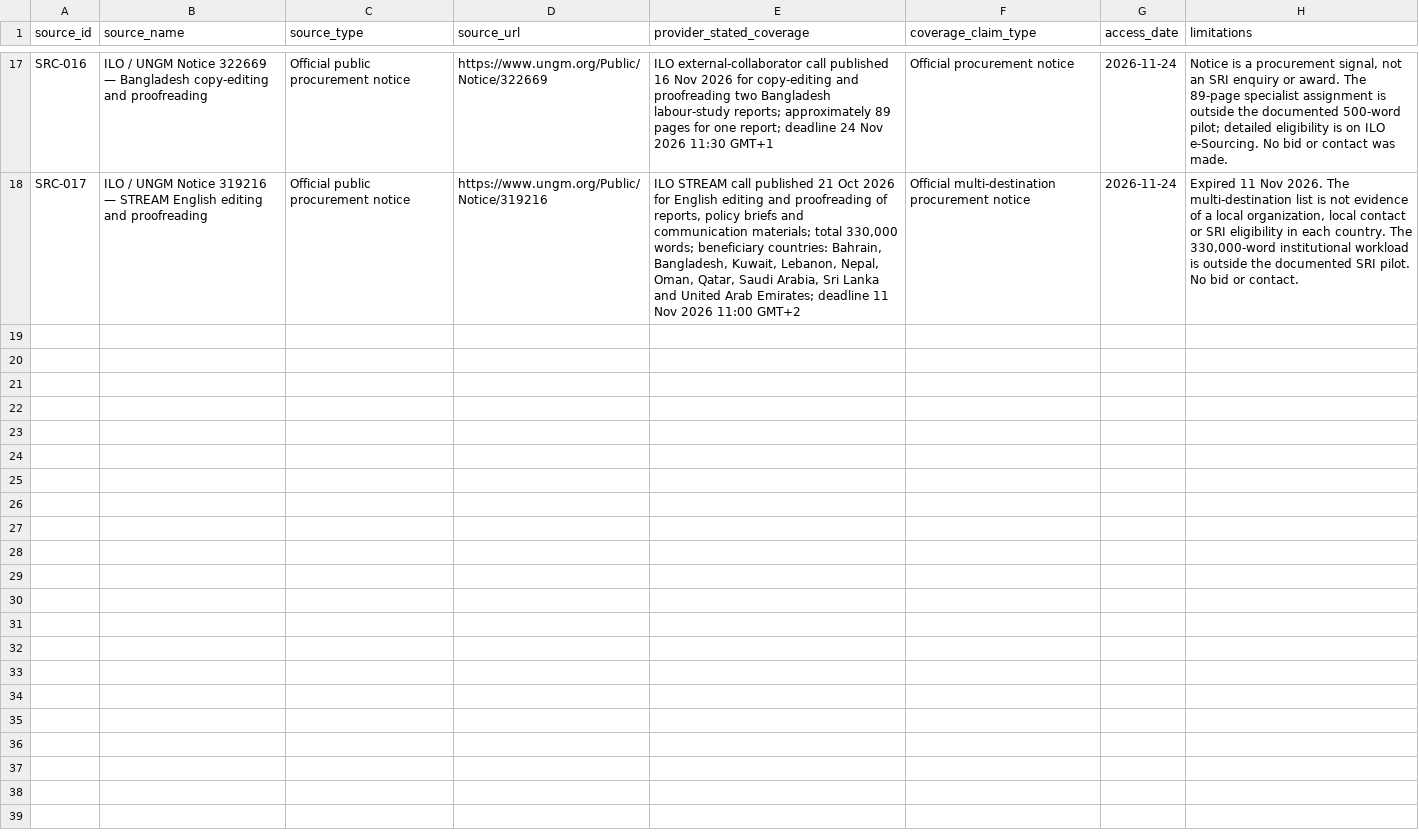
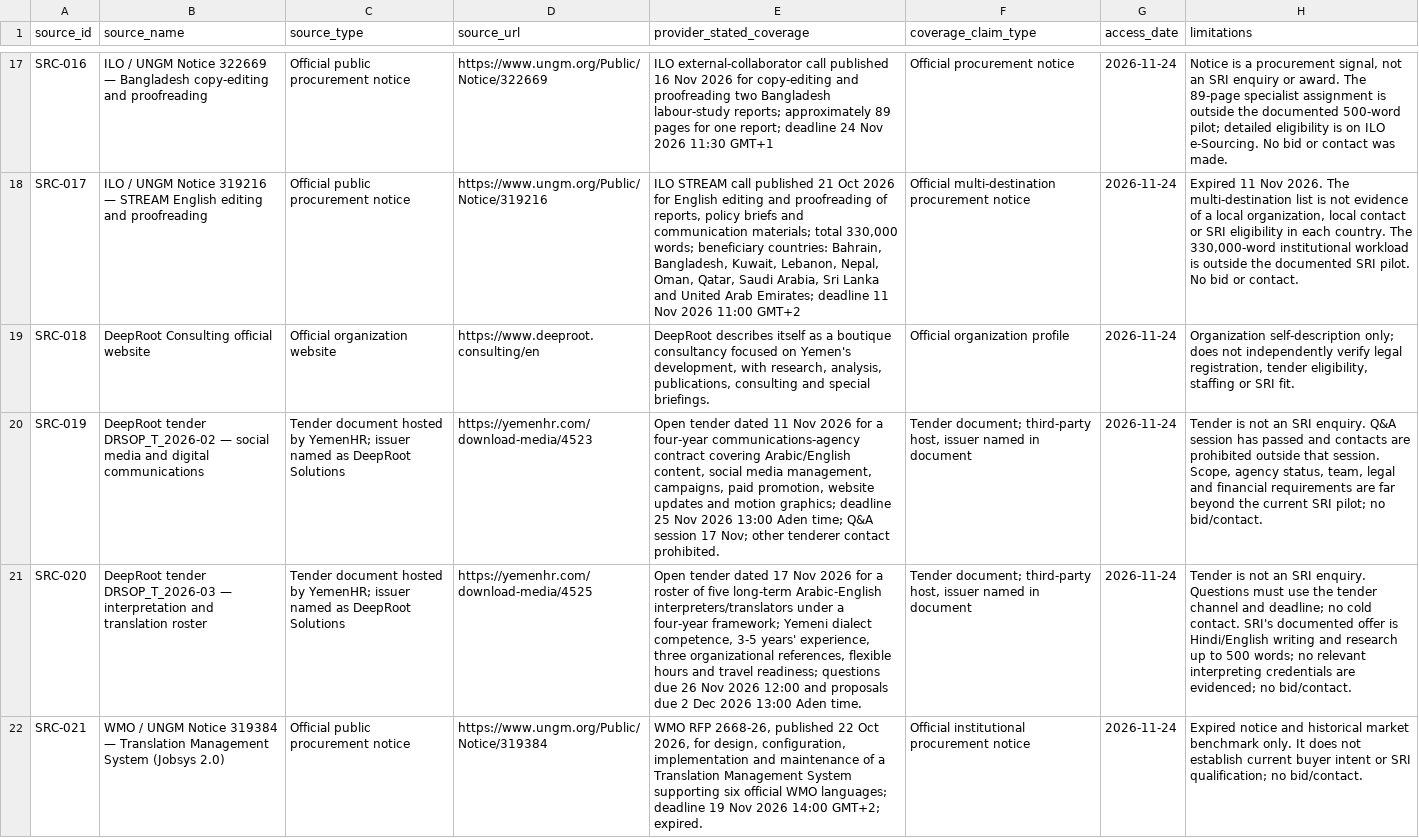
Before and after one commit to rampaulsaini/Shirmani-Research-Institute, a CSV file: market-research/sources.csv, drawn as a sheet; only a part is shown, gaps mark what is left out; the diff names each change by its address in the sheet, - before the commit and + after, or states it on an @@ line.

```diff
--- a/market-research/sources.csv
+++ b/market-research/sources.csv
+row 19: SRC-018 | DeepRoot Consulting official website | Official organization website | https://www.deeproot.consulting/en | DeepRoot describes itself as a boutique consultancy focused on Yemen's development, with research, analysis, publications, consulting and special briefings. | Official organization profile | 2026-11-24 | Organization self-description only; does not independently verify legal registration, tender eligibility, staffing or SRI fit.
+row 20: SRC-019 | DeepRoot tender DRSOP_T_2026-02 — social media and digital communications | Tender document hosted by YemenHR; issuer named as DeepRoot Solutions | https://yemenhr.com/download-media/4523 | Open tender dated 11 Nov 2026 for a four-year communications-agency contract covering Arabic/English content, social media management, campaigns, paid promotion, website updates and motion graphics; deadline 25 Nov 2026 13:00 Aden time; Q&A session 17 Nov; other tenderer contact prohibited. | Tender document; third-party host, issuer named in document | 2026-11-24 | Tender is not an SRI enquiry. Q&A session has passed and contacts are prohibited outside that session. Scope, agency status, team, legal and financial requirements are far beyond the current SRI pilot; no bid/contact.
+row 21: SRC-020 | DeepRoot tender DRSOP_T_2026-03 — interpretation and translation roster | Tender document hosted by YemenHR; issuer named as DeepRoot Solutions | https://yemenhr.com/download-media/4525 | Open tender dated 17 Nov 2026 for a roster of five long-term Arabic-English interpreters/translators under a four-year framework; Yemeni dialect competence, 3-5 years' experience, three organizational references, flexible hours and travel readiness; questions due 26 Nov 2026 12:00 and proposals due 2 Dec 2026 13:00 Aden time. | Tender document; third-party host, issuer named in document | 2026-11-24 | Tender is not an SRI enquiry. Questions must use the tender channel and deadline; no cold contact. SRI's documented offer is Hindi/English writing and research up to 500 words; no relevant interpreting credentials are evidenced; no bid/contact.
+row 22: SRC-021 | WMO / UNGM Notice 319384 — Translation Management System (Jobsys 2.0) | Official public procurement notice | https://www.ungm.org/Public/Notice/319384 | WMO RFP 2668-26, published 22 Oct 2026, for design, configuration, implementation and maintenance of a Translation Management System supporting six official WMO languages; deadline 19 Nov 2026 14:00 GMT+2; expired. | Official institutional procurement notice | 2026-11-24 | Expired notice and historical market benchmark only. It does not establish current buyer intent or SRI qualification; no bid/contact.
```
Also changed, not shown: market-research/country-coverage.csv, market-research/opportunities.csv, 3 other files.
